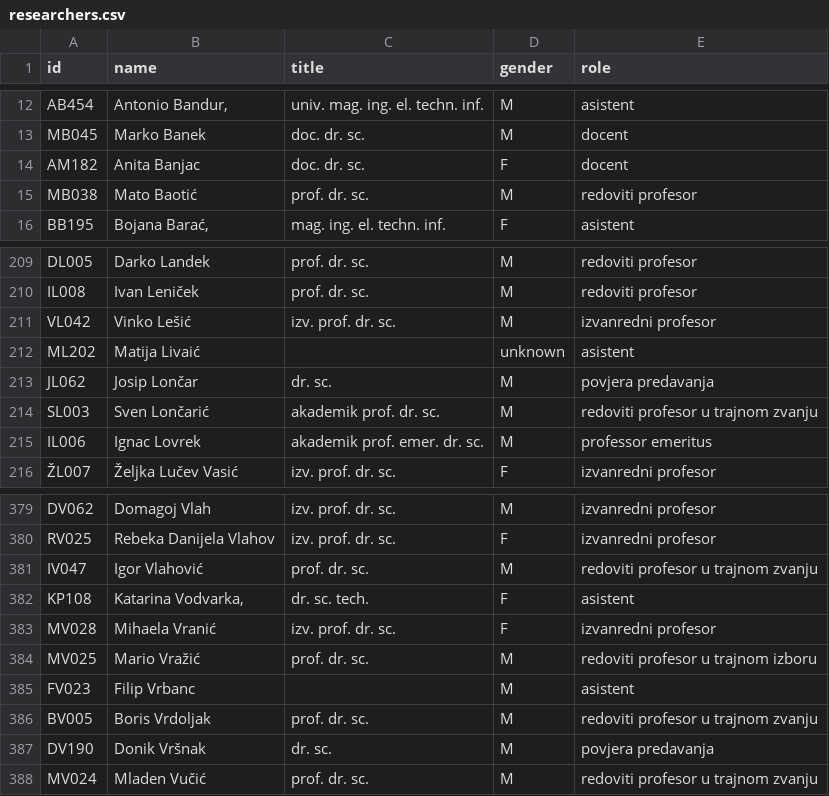
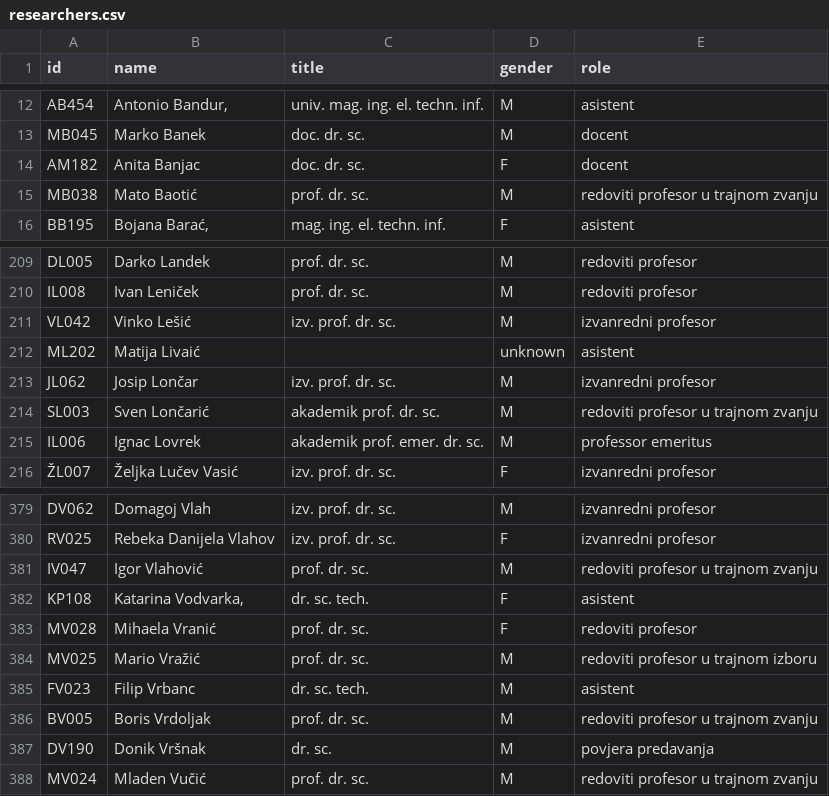
Before and after one commit to MadaShnic/erdos_graph, a CSV file: db/researchers.csv, drawn as a sheet; only a part is shown, gaps mark what is left out.

```diff
--- a/db/researchers.csv
+++ b/db/researchers.csv
@@ -14,3 +14,3 @@ MB045,Marko Banek,doc. dr. sc.,M,docent
 AM182,Anita Banjac,doc. dr. sc.,F,docent
-MB038,Mato Baotić,prof. dr. sc.,M,redoviti profesor
+MB038,Mato Baotić,prof. dr. sc.,M,redoviti profesor u trajnom zvanju
 BB195,"Bojana Barać,",mag. ing. el. techn. inf.,F,asistent
@@ -212,3 +212,3 @@ VL042,Vinko Lešić,izv. prof. dr. sc.,M,izvanredni profesor
 ML202,Matija Livaić,,unknown,asistent
-JL062,Josip Lončar,dr. sc.,M,povjera predavanja
+JL062,Josip Lončar,izv. prof. dr. sc.,M,izvanredni profesor
 SL003,Sven Lončarić,akademik prof. dr. sc.,M,redoviti profesor u trajnom zvanju
@@ -382,5 +382,5 @@ IV047,Igor Vlahović,prof. dr. sc.,M,redoviti profesor u trajnom zvanju
 KP108,"Katarina Vodvarka,",dr. sc. tech.,F,asistent
-MV028,Mihaela Vranić,izv. prof. dr. sc.,F,izvanredni profesor
+MV028,Mihaela Vranić,prof. dr. sc.,F,redoviti profesor
 MV025,Mario Vražić,prof. dr. sc.,M,redoviti profesor u trajnom izboru
-FV023,Filip Vrbanc,,M,asistent
+FV023,Filip Vrbanc,dr. sc. tech.,M,asistent
 BV005,Boris Vrdoljak,prof. dr. sc.,M,redoviti profesor u trajnom zvanju
```
Also changed, not shown: 10 other files.
